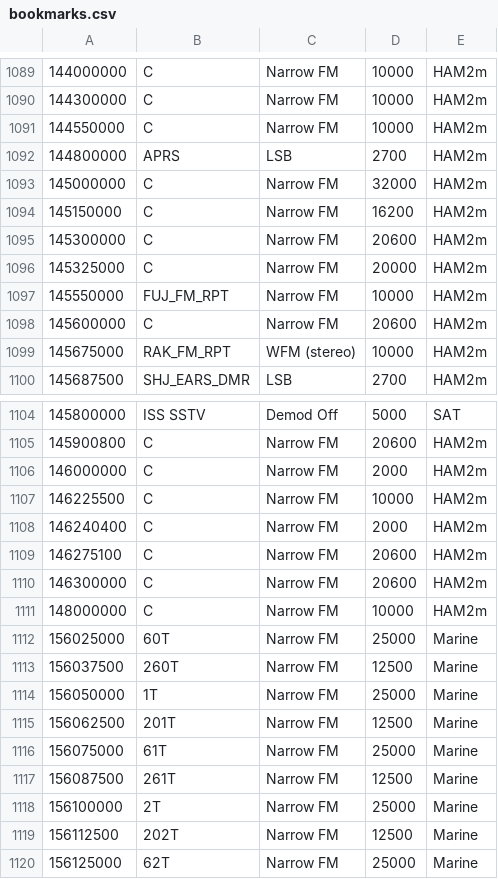
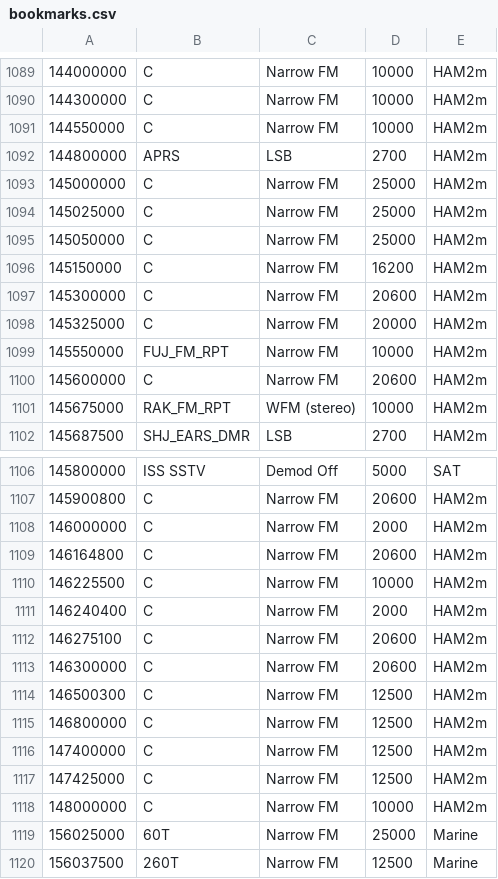
Before and after one commit to jalsaman/sdr, a CSV file: gqrx/bookmarks.csv, drawn as a sheet; only a part is shown, gaps mark what is left out; the shorter side is filled out with more unchanged rows; the diff covers the shown part only; the diff names each change by its address in the sheet, - before the commit and + after, or states it on an @@ line.

Commit message:
bm

```diff
--- a/gqrx/bookmarks.csv
+++ b/gqrx/bookmarks.csv
-D1093: 32000
+D1093: 25000
+row 1094: 145025000 | C | Narrow FM | 25000 | HAM2m
+row 1095: 145050000 | C | Narrow FM | 25000 | HAM2m
+row 1109: 146164800 | C | Narrow FM | 20600 | HAM2m
+row 1114: 146500300 | C | Narrow FM | 12500 | HAM2m
+row 1115: 146800000 | C | Narrow FM | 12500 | HAM2m
+row 1116: 147400000 | C | Narrow FM | 12500 | HAM2m
+row 1117: 147425000 | C | Narrow FM | 12500 | HAM2m
```
Also changed, not shown: 19 moved rows elsewhere in this file.
